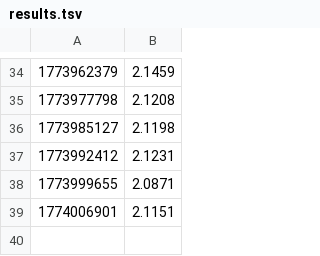
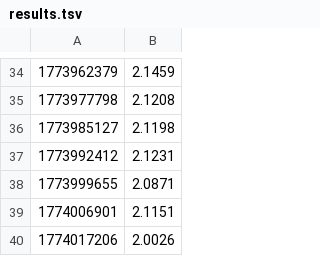
Before and after one commit to OlegPhenomenon/hdc-brain, a TSV file: results.tsv, drawn as a sheet; only a part is shown, gaps mark what is left out.

```diff
--- a/results.tsv
+++ b/results.tsv
@@ -39 +39,2 @@
 1774006901	2.1151
+1774017206	2.0026
```
Also changed, not shown: 4 other files.
